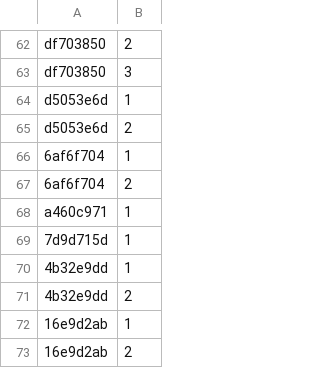
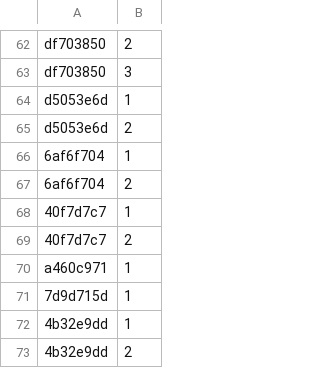
Before and after one commit to Lockpickers-United/lpu-belt-explorer, a CSV file: media.csv, drawn as a sheet; only a part is shown, gaps mark what is left out; the shorter side is filled out with more unchanged rows.

```diff
--- a/media.csv
+++ b/media.csv
@@ -67,2 +67,4 @@ d5053e6d,2,,,,
 6af6f704,2,,,,
+40f7d7c7,1,,,,
+40f7d7c7,2,,,,
 a460c971,1,,,,
```
Also changed, not shown: data.csv, 4 other files.
